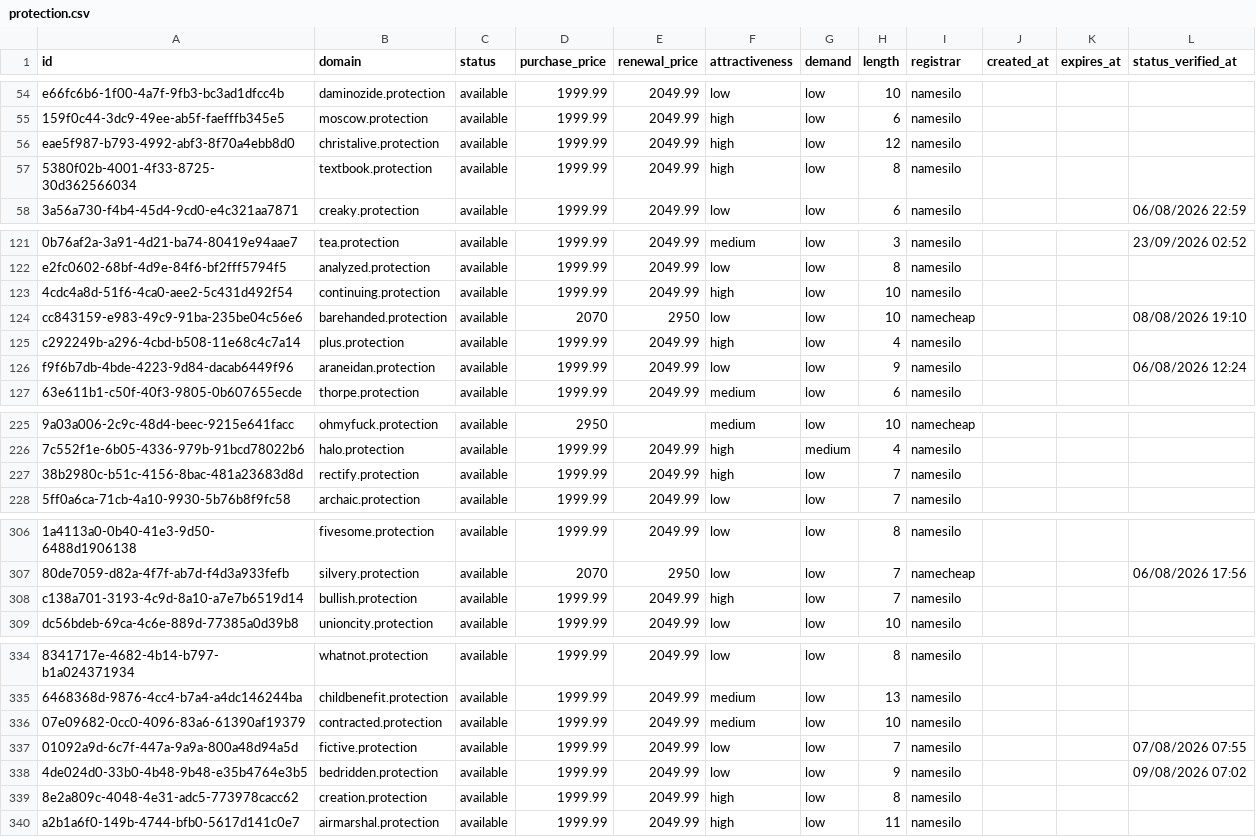
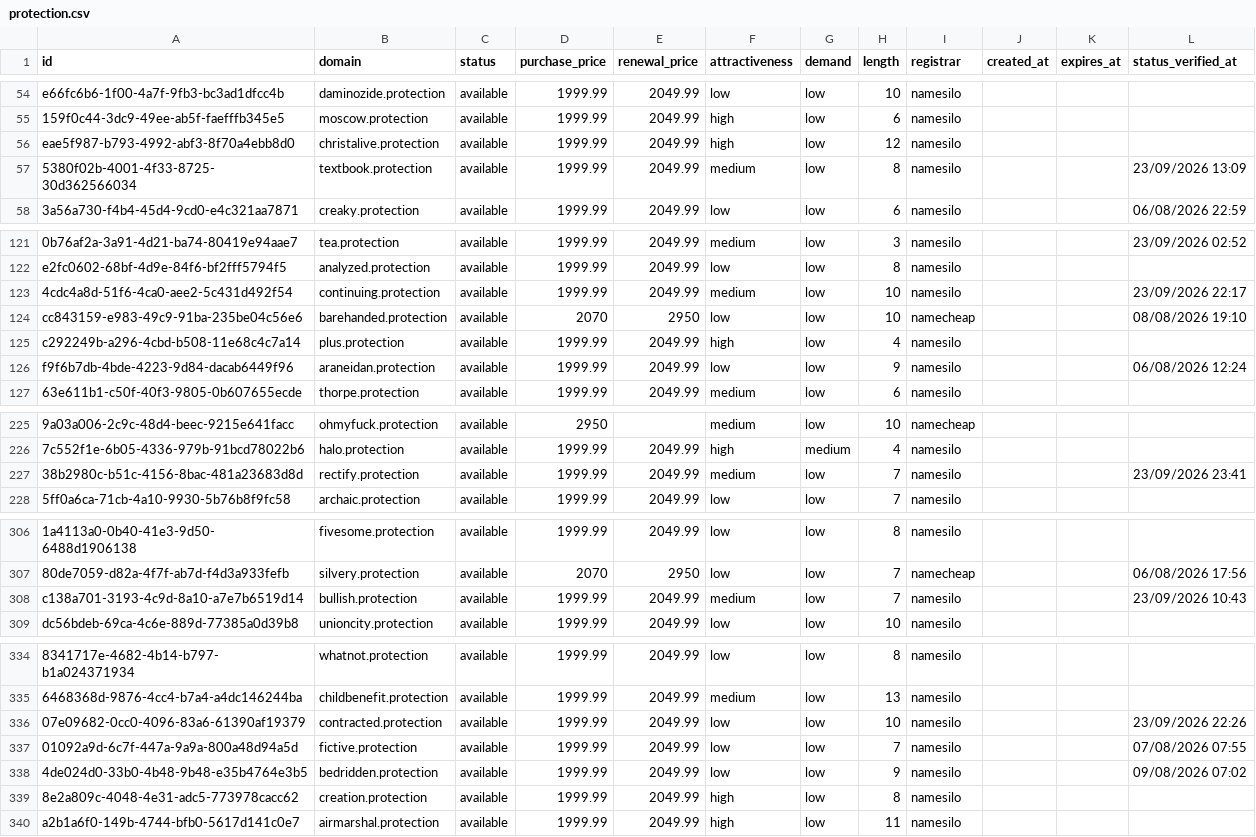
Before and after one commit to UniqueDomains/protection-oneword-domains, a CSV file: protection.csv, drawn as a sheet; only a part is shown, gaps mark what is left out; the diff covers the shown part only; the diff names each change by its address in the sheet, - before the commit and + after, or states it on an @@ line.

```diff
--- a/protection.csv
+++ b/protection.csv
-F57 (attractiveness): high
+F57 (attractiveness): medium
-L57 (status_verified_at): (empty)
+L57 (status_verified_at): 23/09/2026 13:09
-F123 (attractiveness): high
+F123 (attractiveness): medium
-L123 (status_verified_at): (empty)
+L123 (status_verified_at): 23/09/2026 22:17
-F227 (attractiveness): high
+F227 (attractiveness): medium
-L227 (status_verified_at): (empty)
+L227 (status_verified_at): 23/09/2026 23:41
-F308 (attractiveness): high
+F308 (attractiveness): medium
-L308 (status_verified_at): (empty)
+L308 (status_verified_at): 23/09/2026 10:43
-F336 (attractiveness): medium
+F336 (attractiveness): low
-L336 (status_verified_at): (empty)
+L336 (status_verified_at): 23/09/2026 22:26
```
Also changed, not shown: 52 edited cells elsewhere in this file, 4 other files.
